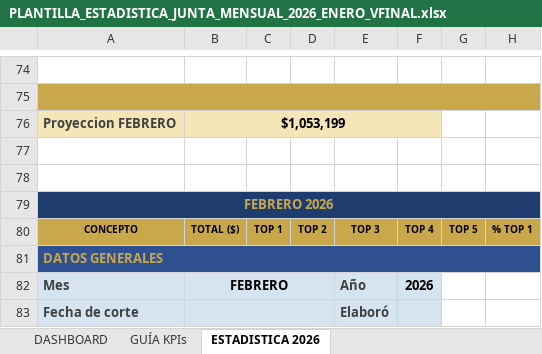
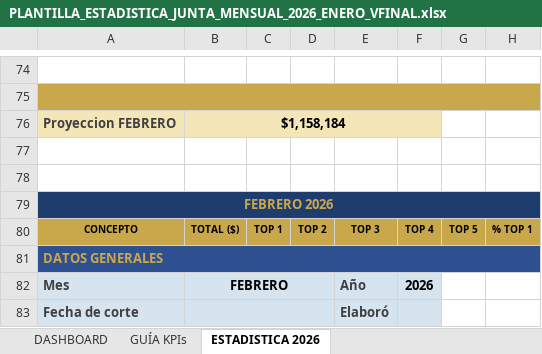
Before and after one commit to sunkwolf12-bit/luna, an Excel workbook: workspaces/cobranza/estadisticas/PLANTILLA_ESTADISTICA_JUNTA_MENSUAL_2026_ENERO_VFINAL.xlsx, sheet ESTADISTICA 2026, drawn as a sheet; only a part is shown, gaps mark what is left out; values as stored, in another font and other column widths than the file's, no borders; the diff covers the shown part only; the diff names each change by its address in the sheet, - before the commit and + after, or states it on an @@ line.

```diff
--- a/workspaces/cobranza/estadisticas/PLANTILLA_ESTADISTICA_JUNTA_MENSUAL_2026_ENERO_VFINAL.xlsx (sheet ESTADISTICA 2026)
+++ b/workspaces/cobranza/estadisticas/PLANTILLA_ESTADISTICA_JUNTA_MENSUAL_2026_ENERO_VFINAL.xlsx (sheet ESTADISTICA 2026)
-B76: $1,053,199
+B76: $1,158,184
```
Also changed, not shown: 5 edited cells elsewhere in this sheet, sheet DASHBOARD.
